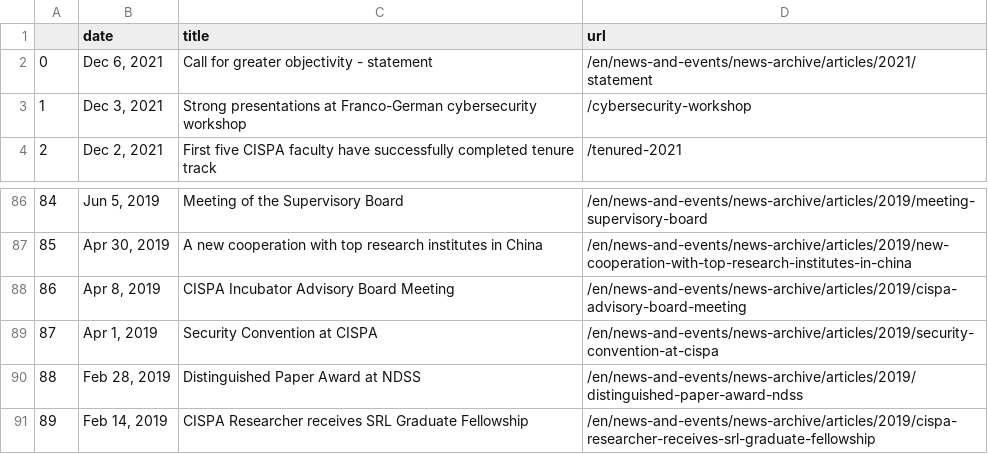
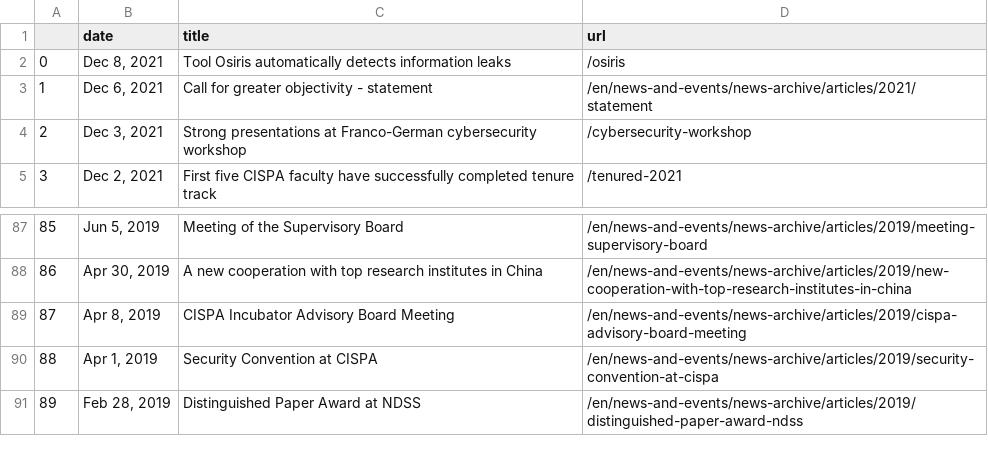
Before and after one commit to gbolduan/data_harvest, a CSV file: scraped_news.csv, drawn as a sheet; only a part is shown, gaps mark what is left out; removed rows and columns are numbered as before the commit, all else as after; the diff names each change by its address in the sheet, - before the commit and + after, or states it on an @@ line.

```diff
--- a/scraped_news.csv
+++ b/scraped_news.csv
+row 2: 0 | Dec 8, 2021 | Tool Osiris automatically detects information leaks | /osiris
@@ column A renumbered between rows 3 and 91 @@
-row 91: 89 | Feb 14, 2019 | CISPA Researcher receives SRL Graduate Fellowship | /en/news-and-events/news-archive/articles/2019/cispa-researcher-receives-srl-graduate-fellowship
```
